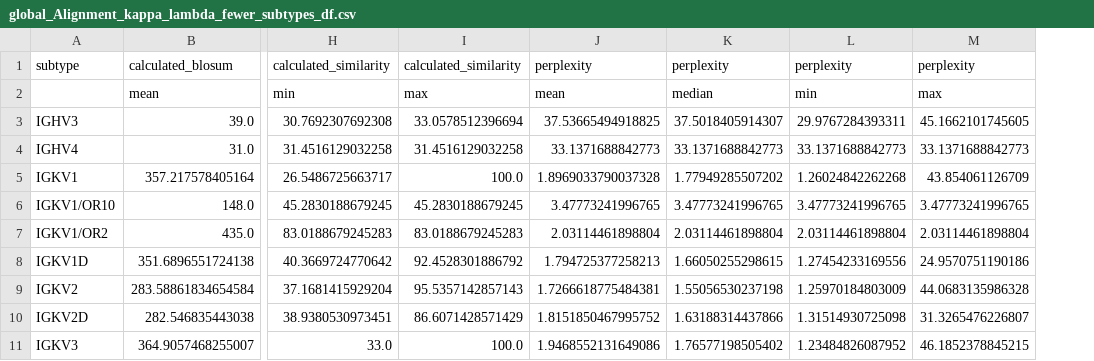
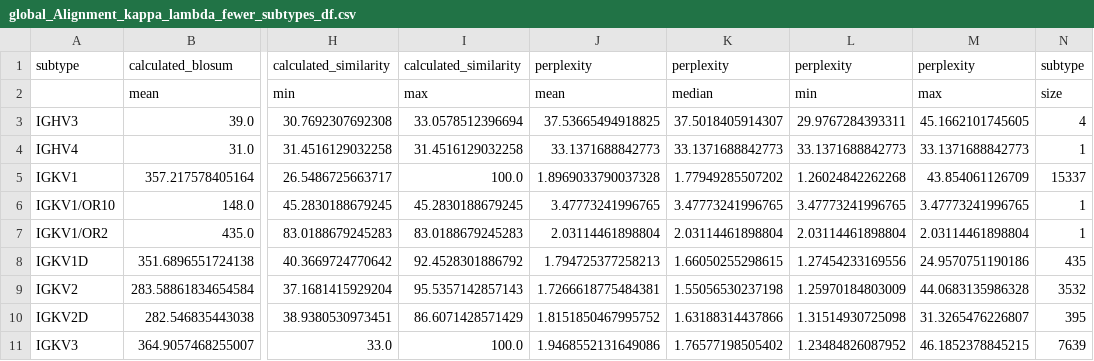
Before and after one commit to leaBroe/BERT_for_antibody_pairing, a CSV file: paired_model/BERT2BERT/sqlite3_data_for_analysis/kappa_lambda_analysis/global_Alignment_kappa_lambda_fewer_subtypes_df.csv, drawn as a sheet; only a part is shown, gaps mark what is left out; the diff names each change by its address in the sheet, - before the commit and + after, or states it on an @@ line.

```diff
--- a/paired_model/BERT2BERT/sqlite3_data_for_analysis/kappa_lambda_analysis/global_Alignment_kappa_lambda_fewer_subtypes_df.csv
+++ b/paired_model/BERT2BERT/sqlite3_data_for_analysis/kappa_lambda_analysis/global_Alignment_kappa_lambda_fewer_subtypes_df.csv
+column N, rows 1-11: subtype | size | 4 | 1 | 15337 | 1 | 1 | 435 | 3532 | 395 | 7639
```
Also changed, not shown: paired_model/BERT2BERT/sqlite3_data_for_analysis/kappa_lambda_analysis/global_Alignment_kappa_lambda_fewer_locus_df.csv.
